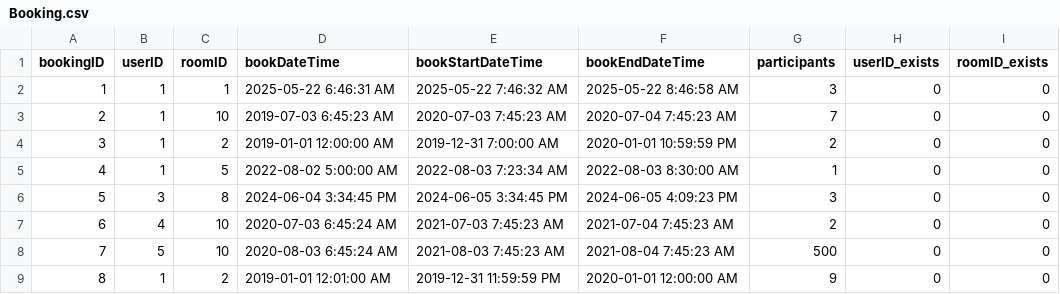
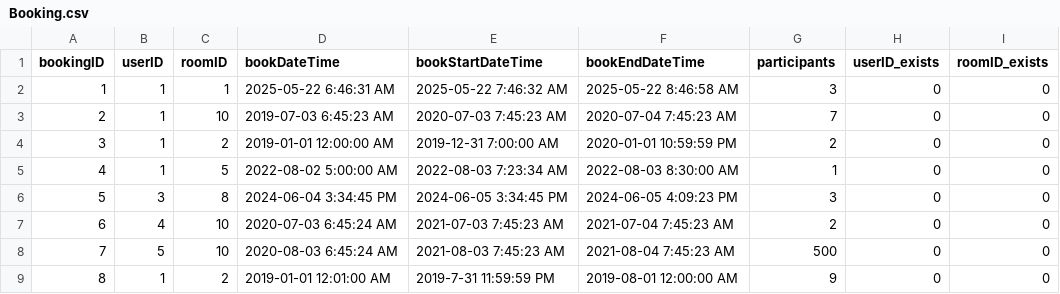
Before and after one commit to kylezhengkz/cs348_project, a CSV file: Data/Toy Dataset/Booking.csv, drawn as a sheet.

```diff
--- a/Data/Toy Dataset/Booking.csv
+++ b/Data/Toy Dataset/Booking.csv
@@ -8,2 +8,2 @@
 7,5,10,2020-08-03 6:45:24 AM,2021-08-03 7:45:23 AM,2021-08-04 7:45:23 AM,500,0,0
-8,1,2,2019-01-01 12:01:00 AM,2019-12-31 11:59:59 PM,2020-01-01 12:00:00 AM,9,0,0
+8,1,2,2019-01-01 12:01:00 AM,2019-7-31 11:59:59 PM,2019-08-01 12:00:00 AM,9,0,0
```
Also changed, not shown: 3 other files.
